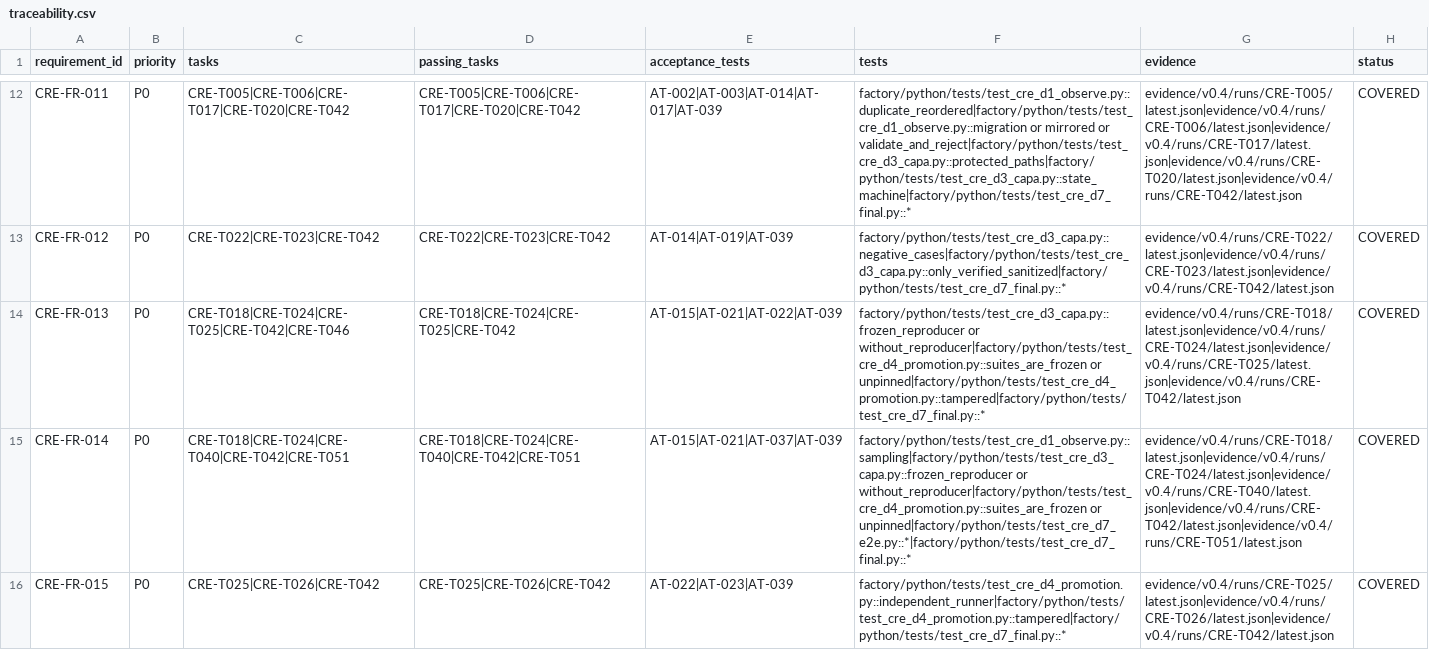
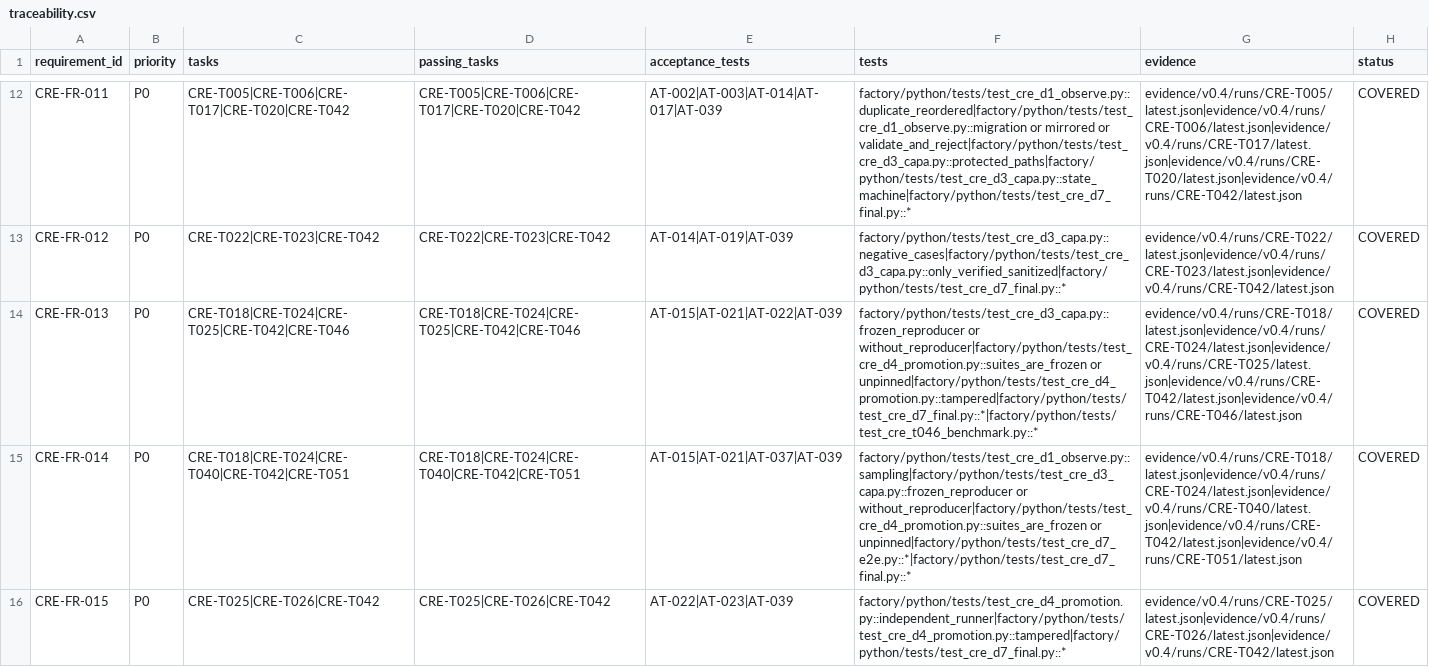
Before and after one commit to jnsagai/forge-c, a CSV file: specs/004-continuous-reliability-engineering/traceability.csv, drawn as a sheet; only a part is shown, gaps mark what is left out; the diff names each change by its address in the sheet, - before the commit and + after, or states it on an @@ line.

```diff
--- a/specs/004-continuous-reliability-engineering/traceability.csv
+++ b/specs/004-continuous-reliability-engineering/traceability.csv
-D14 (passing_tasks): CRE-T018|CRE-T024|CRE-T025|CRE-T042
+D14 (passing_tasks): CRE-T018|CRE-T024|CRE-T025|CRE-T042|CRE-T046
-F14 (tests): …without_reproducer|factory/python/tests/test_cre_d4_promotion.py::suites_are_frozen or unpinned|factory/python/tests/test_cre_d4_promotion.py::tampered|factory/python/tests/test_cre_d7_final.py::*
+F14 (tests): …without_reproducer|factory/python/tests/test_cre_d4_promotion.py::suites_are_frozen or unpinned|factory/python/tests/test_cre_d4_promotion.py::tampered|factory/python/tests/test_cre_d7_final.py::*|factory/python/tests/test_cre_t046_benchmark.py::*
-G14 (evidence): evidence/v0.4/runs/CRE-T018/latest.json|evidence/v0.4/runs/CRE-T024/latest.json|evidence/v0.4/runs/CRE-T025/latest.json|evidence/v0.4/runs/CRE-T042/latest.json
+G14 (evidence): evidence/v0.4/runs/CRE-T018/latest.json|evidence/v0.4/runs/CRE-T024/latest.json|evidence/v0.4/runs/CRE-T025/latest.json|evidence/v0.4/runs/CRE-T042/latest.json|evidence/v0.4/runs/CRE-T046/latest.json
```
Also changed, not shown: 5 other files.
